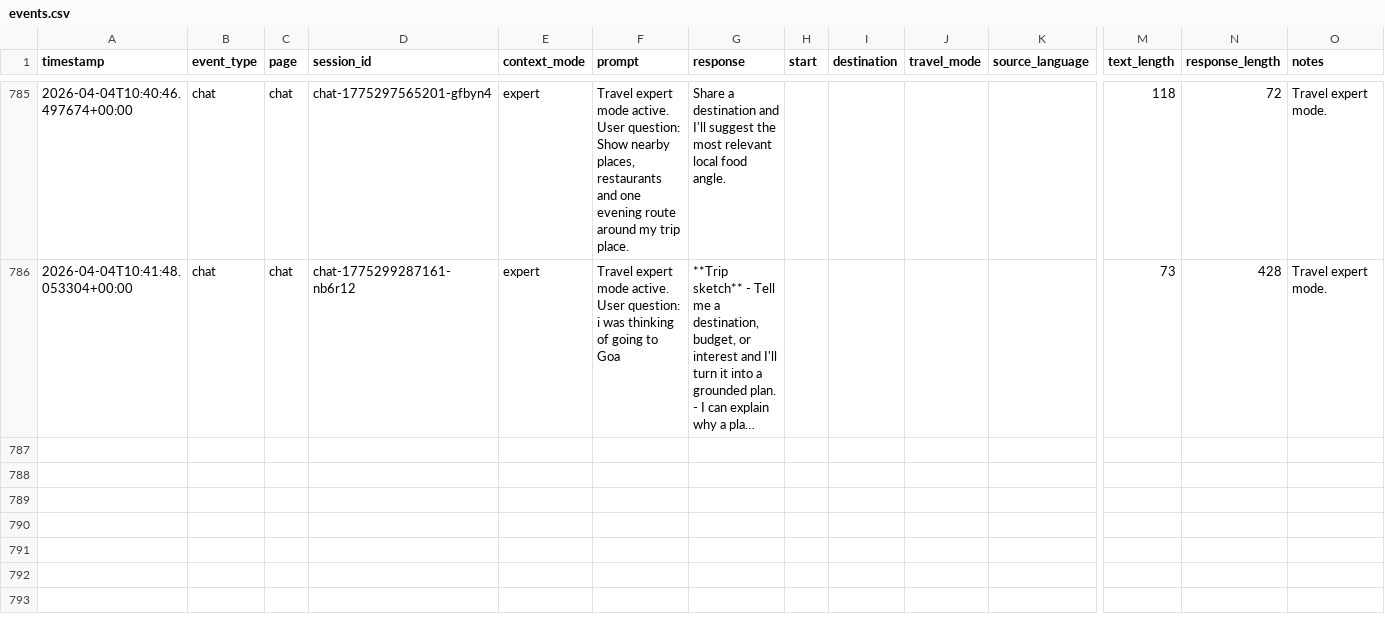
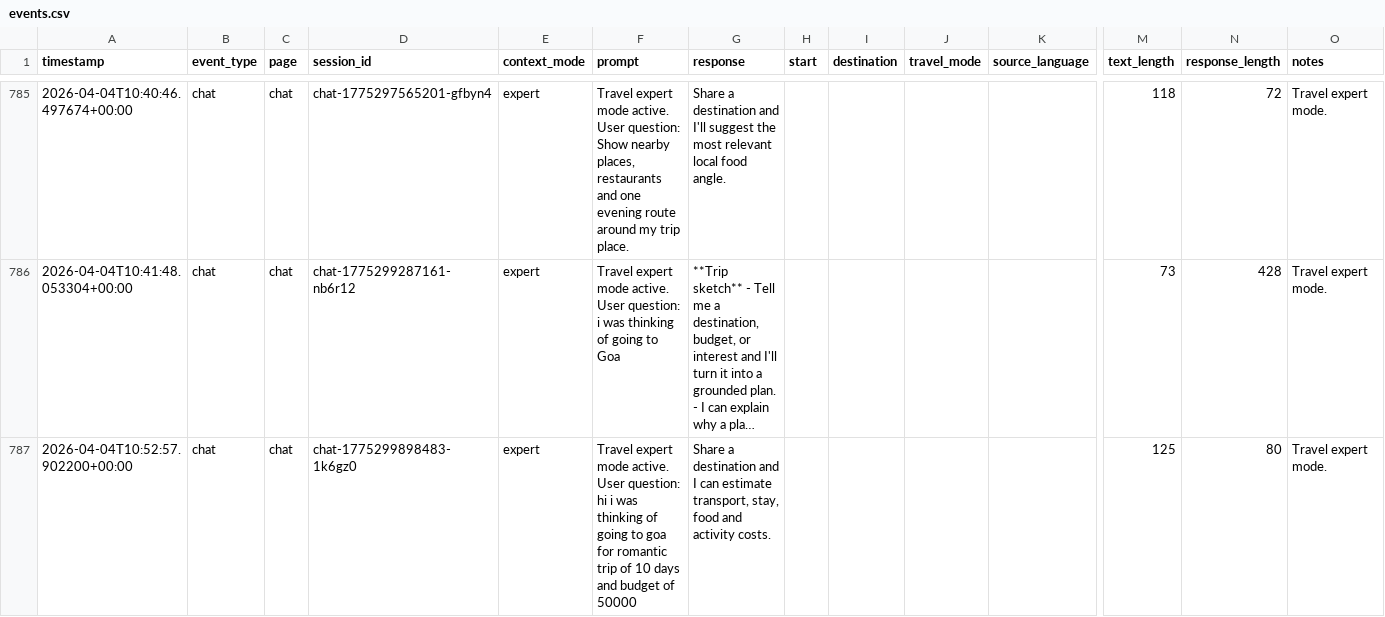
Before and after one commit to adityatupe026-star/Yatra-AI, a CSV file: data/analytics/events.csv, drawn as a sheet; only a part is shown, gaps mark what is left out; long unchanged cells end in …; rows hold the shown columns only; the diff covers the shown part only; the diff names each change by its address in the sheet, - before the commit and + after, or states it on an @@ line.

```diff
--- a/data/analytics/events.csv
+++ b/data/analytics/events.csv
+row 787: 2026-04-04T10:52:57.902200+00:00 | chat | chat | chat-1775299898483-1k6gz0 | expert | Travel expert mode active. User question: hi i was thinking of going to goa for romantic trip of 10 days and budget of 50000 | Share a destination and I can estimate transport, stay, food and activity costs. |  |  |  |  | 125 | 80 | Travel expert mode.
```
Also changed, not shown: 2 added rows elsewhere in this file, data/analytics/chat_messages.csv, data/analytics/queries.csv, 16 other files.
